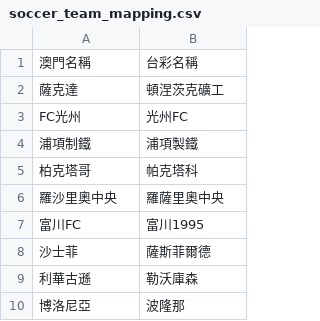
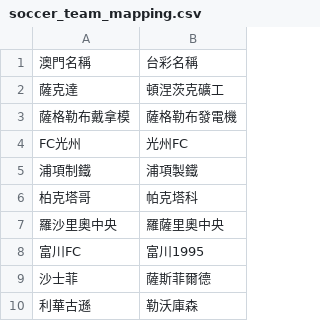
Before and after one commit to DanielTsai117/sport_ref, a CSV file: soccer_team_mapping.csv, drawn as a sheet; only a part is shown; the shorter side is filled out with more unchanged rows; the diff names each change by its address in the sheet, - before the commit and + after, or states it on an @@ line.

Commit message:
Update soccer_team_mapping.csv

```diff
--- a/soccer_team_mapping.csv
+++ b/soccer_team_mapping.csv
+row 3: 薩格勒布戴拿模 | 薩格勒布發電機
```
